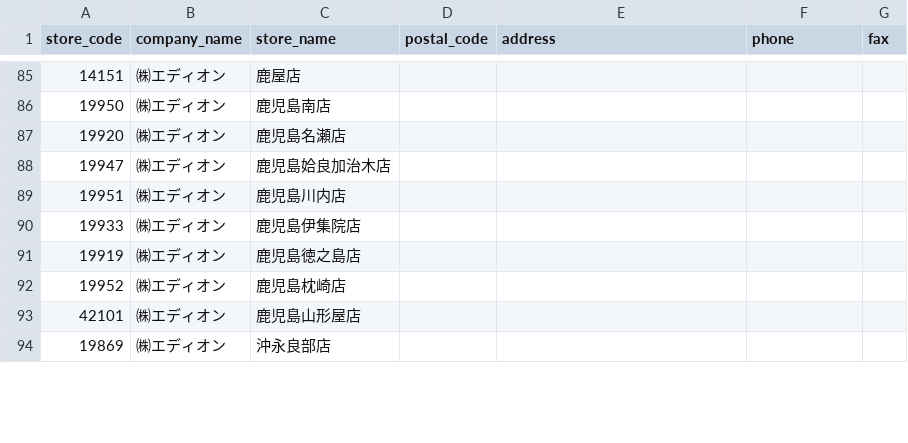
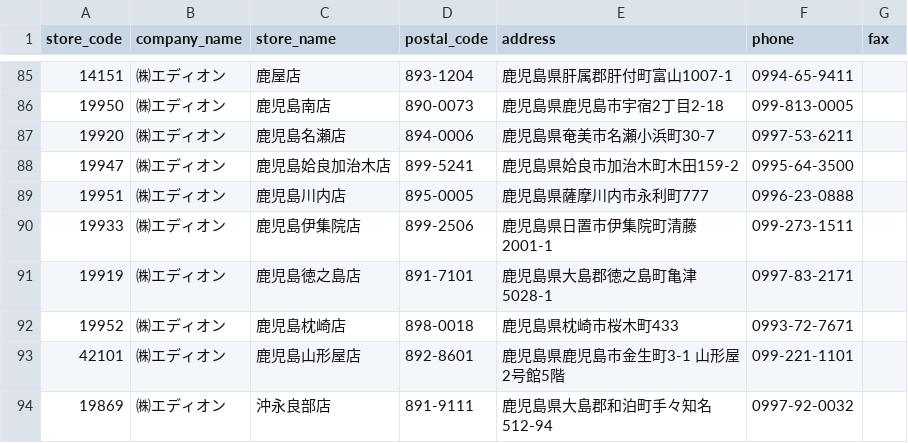
Before and after one commit to takahiro531017/claude-test, a CSV file: data/keys_hd_store_master.csv, drawn as a sheet; only a part is shown, gaps mark what is left out; the diff covers the shown part only.

```diff
--- a/data/keys_hd_store_master.csv
+++ b/data/keys_hd_store_master.csv
@@ -85,10 +85,10 @@ store_code,company_name,store_name,postal_code,address,phone,fax
-14151,㈱エディオン,鹿屋店,,,,
-19950,㈱エディオン,鹿児島南店,,,,
-19920,㈱エディオン,鹿児島名瀬店,,,,
-19947,㈱エディオン,鹿児島姶良加治木店,,,,
-19951,㈱エディオン,鹿児島川内店,,,,
-19933,㈱エディオン,鹿児島伊集院店,,,,
-19919,㈱エディオン,鹿児島徳之島店,,,,
-19952,㈱エディオン,鹿児島枕崎店,,,,
-42101,㈱エディオン,鹿児島山形屋店,,,,
-19869,㈱エディオン,沖永良部店,,,,
+14151,㈱エディオン,鹿屋店,893-1204,鹿児島県肝属郡肝付町富山1007-1,0994-65-9411,
+19950,㈱エディオン,鹿児島南店,890-0073,鹿児島県鹿児島市宇宿2丁目2-18,099-813-0005,
+19920,㈱エディオン,鹿児島名瀬店,894-0006,鹿児島県奄美市名瀬小浜町30-7,0997-53-6211,
+19947,㈱エディオン,鹿児島姶良加治木店,899-5241,鹿児島県姶良市加治木町木田159-2,0995-64-3500,
+19951,㈱エディオン,鹿児島川内店,895-0005,鹿児島県薩摩川内市永利町777,0996-23-0888,
+19933,㈱エディオン,鹿児島伊集院店,899-2506,鹿児島県日置市伊集院町清藤2001-1,099-273-1511,
+19919,㈱エディオン,鹿児島徳之島店,891-7101,鹿児島県大島郡徳之島町亀津5028-1,0997-83-2171,
+19952,㈱エディオン,鹿児島枕崎店,898-0018,鹿児島県枕崎市桜木町433,0993-72-7671,
+42101,㈱エディオン,鹿児島山形屋店,892-8601,鹿児島県鹿児島市金生町3-1 山形屋2号館5階,099-221-1101,
+19869,㈱エディオン,沖永良部店,891-9111,鹿児島県大島郡和泊町手々知名512-94,0997-92-0032,
```
Also changed, not shown: 159 edited cells elsewhere in this file.
